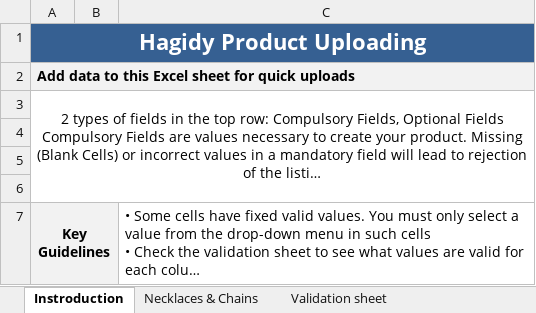
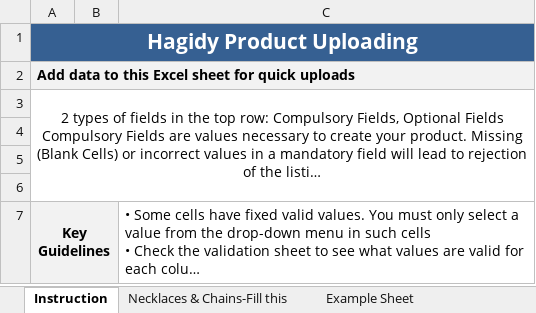
Before and after one commit to Vegad-Vaibhav-4Born/Hagidy, an Excel workbook: public/uploads/excel/product_template.xlsx, sheet Instruction, drawn as a sheet; only a part is shown; long unchanged cells end in …; values as stored, in another font and other column widths than the file's, no borders; charts and pictures not drawn; the diff names each change by its address in the sheet, - before the commit and + after, or states it on an @@ line.

```diff
--- a/public/uploads/excel/product_template.xlsx (sheet Instruction)
+++ b/public/uploads/excel/product_template.xlsx (sheet Instruction)
-sheet tab: Instroduction
+sheet tab: Instruction
-sheet tab: Necklaces & Chains
+sheet tab: Necklaces & Chains-Fill this
-sheet tab: Validation sheet
+sheet tab: Example Sheet
@@ A1 text size: smaller @@
```
Also changed, not shown: sheet Example Sheet, sheet Necklaces & Chains-Fill this, other sheet tabs, charts or pictures, 4 other files.
